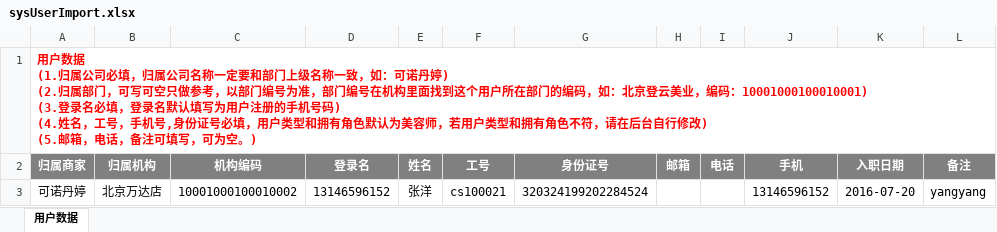
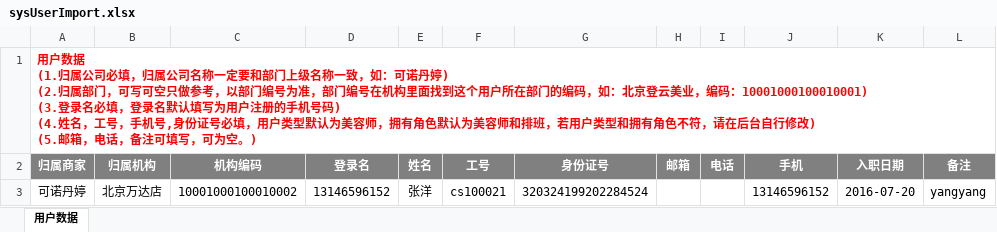
Before and after one commit to lgdniubi/kenuo, an Excel workbook: WebContent/static/Exceltemplate/sysUserImport.xlsx, sheet 用户数据, drawn as a sheet; values as stored, in another font and other column widths than the file's, no borders; the diff names each change by its address in the sheet, - before the commit and + after, or states it on an @@ line.

```diff
--- a/WebContent/static/Exceltemplate/sysUserImport.xlsx (sheet 用户数据)
+++ b/WebContent/static/Exceltemplate/sysUserImport.xlsx (sheet 用户数据)
-A1 (归属商家): …用户类型和拥有角色默认为美容师，若用户…
+A1 (归属商家): …用户类型默认为美容师，拥有角色默认为美容师和排班，若用户…
```
Also changed, not shown: 2 other files.
